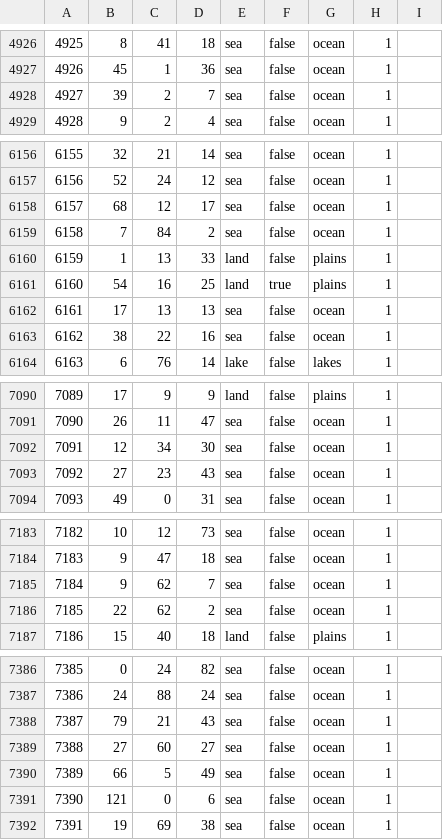
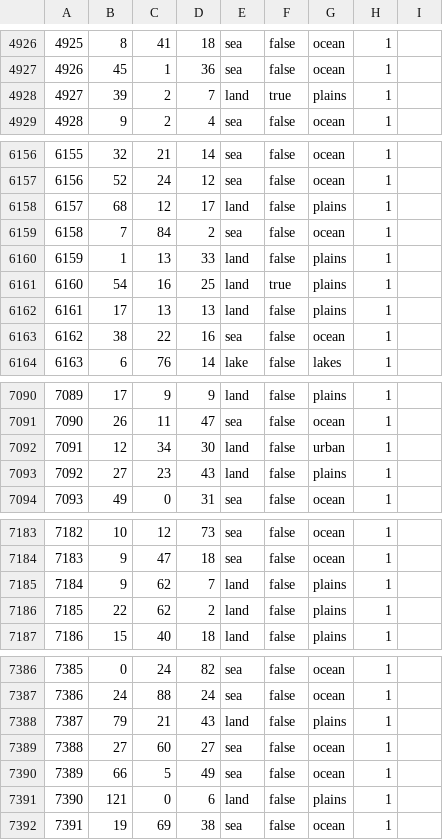
Before and after one commit to Yemven/thelastdaysofpoland, a CSV file: map/definition.csv, drawn as a sheet; only a part is shown, gaps mark what is left out; the diff covers the shown part only.

```diff
--- a/map/definition.csv
+++ b/map/definition.csv
@@ -4927,3 +4927,3 @@
 4926;45;1;36;sea;false;ocean;1;
-4927;39;2;7;sea;false;ocean;1;
+4927;39;2;7;land;true;plains;1;
 4928;9;2;4;sea;false;ocean;1;
@@ -6157,3 +6157,3 @@
 6156;52;24;12;sea;false;ocean;1;
-6157;68;12;17;sea;false;ocean;1;
+6157;68;12;17;land;false;plains;1;
 6158;7;84;2;sea;false;ocean;1;
@@ -6161,3 +6161,3 @@
 6160;54;16;25;land;true;plains;1;
-6161;17;13;13;sea;false;ocean;1;
+6161;17;13;13;land;false;plains;1;
 6162;38;22;16;sea;false;ocean;1;
@@ -7091,4 +7091,4 @@
 7090;26;11;47;sea;false;ocean;1;
-7091;12;34;30;sea;false;ocean;1;
-7092;27;23;43;sea;false;ocean;1;
+7091;12;34;30;land;false;urban;1;
+7092;27;23;43;land;false;plains;1;
 7093;49;0;31;sea;false;ocean;1;
@@ -7184,4 +7184,4 @@
 7183;9;47;18;sea;false;ocean;1;
-7184;9;62;7;sea;false;ocean;1;
-7185;22;62;2;sea;false;ocean;1;
+7184;9;62;7;land;false;plains;1;
+7185;22;62;2;land;false;plains;1;
 7186;15;40;18;land;false;plains;1;
@@ -7387,6 +7387,6 @@
 7386;24;88;24;sea;false;ocean;1;
-7387;79;21;43;sea;false;ocean;1;
+7387;79;21;43;land;false;plains;1;
 7388;27;60;27;sea;false;ocean;1;
 7389;66;5;49;sea;false;ocean;1;
-7390;121;0;6;sea;false;ocean;1;
+7390;121;0;6;land;false;plains;1;
 7391;19;69;38;sea;false;ocean;1;
```
Also changed, not shown: 69 edited cells elsewhere in this file, 7 other files.
